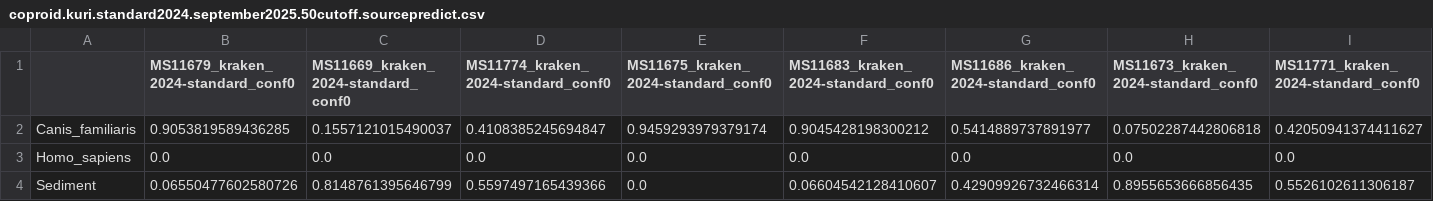
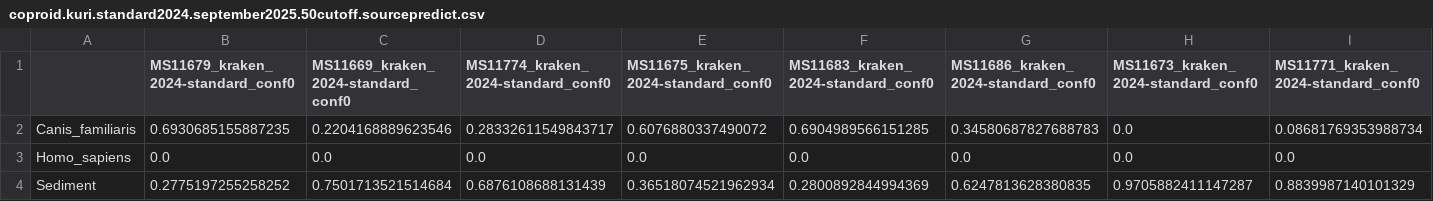
Before and after one commit to MeriamOs/coprolite_analysis, a CSV file: 05-results/sourcepredict/coproid.kuri.standard2024.september2025.50cutoff.sourcepredict.csv, drawn as a sheet; only a part is shown; the diff covers the shown part only; the diff names each change by its address in the sheet, - before the commit and + after, or states it on an @@ line.

```diff
--- a/05-results/sourcepredict/coproid.kuri.standard2024.september2025.50cutoff.sourcepredict.csv
+++ b/05-results/sourcepredict/coproid.kuri.standard2024.september2025.50cutoff.sourcepredict.csv
-B2: 0.9053819589436285
+B2: 0.6930685155887235
-C2: 0.1557121015490037
+C2: 0.2204168889623546
-D2: 0.4108385245694847
+D2: 0.28332611549843717
-E2: 0.9459293979379174
+E2: 0.6076880337490072
-F2: 0.9045428198300212
+F2: 0.6904989566151285
-G2: 0.5414889737891977
+G2: 0.34580687827688783
-H2: 0.07502287442806818
+H2: 0.0
-I2: 0.42050941374411627
+I2: 0.08681769353988734
-B4: 0.06550477602580726
+B4: 0.2775197255258252
-C4: 0.8148761395646799
+C4: 0.7501713521514684
-D4: 0.5597497165439366
+D4: 0.6876108688131439
-E4: 0.0
+E4: 0.36518074521962934
-F4: 0.06604542128410607
+F4: 0.2800892844994369
-G4: 0.42909926732466314
+G4: 0.6247813628380835
-H4: 0.8955653666856435
+H4: 0.9705882411147287
-I4: 0.5526102611306187
+I4: 0.8839987140101329
```
Also changed, not shown: 32 edited cells elsewhere in this file, 05-results/sourcepredict/coproid.kuri.standard2024.september2025.50cutoff.embedding.csv.
